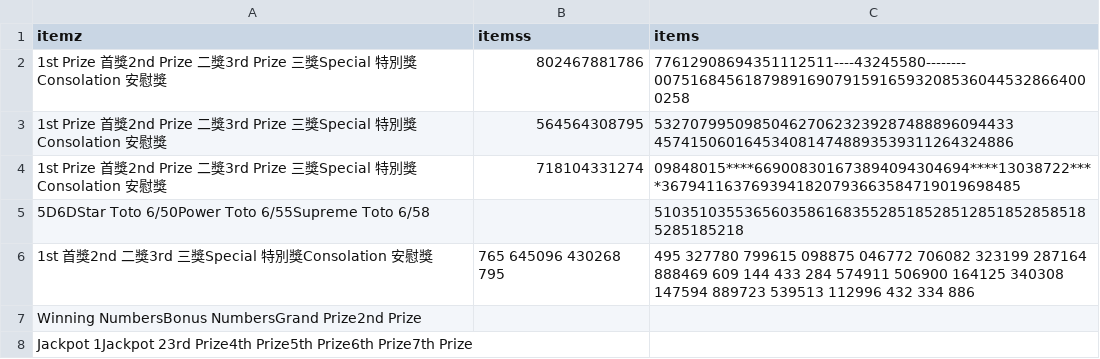
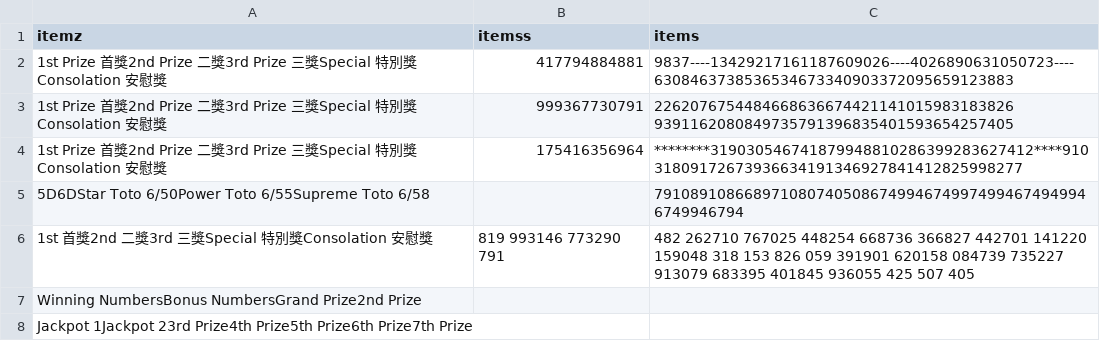
Before and after one commit to tanmoysarker/Web-Scraping-with-node-js, a CSV file: post.csv, drawn as a sheet.

```diff
--- a/post.csv
+++ b/post.csv
@@ -1,7 +1,7 @@
 itemz,itemss,items
-1st Prize 首獎2nd Prize 二獎3rd Prize 三獎Special 特別獎Consolation 安慰獎,802467881786,77612908694351112511----43245580--------0075168456187989169079159165932085360445328664000258
-1st Prize 首獎2nd Prize 二獎3rd Prize 三獎Special 特別獎Consolation 安慰獎,564564308795,5327079950985046270623239287488896094433 4574150601645340814748893539311264324886
-1st Prize 首獎2nd Prize 二獎3rd Prize 三獎Special 特別獎Consolation 安慰獎,718104331274,09848015****669008301673894094304694****13038722****3679411637693941820793663584719019698485
-5D6DStar Toto 6/50Power Toto 6/55Supreme Toto 6/58,,5103510355365603586168355285185285128518528585185285185218
-1st 首獎2nd 二獎3rd 三獎Special 特別獎Consolation 安慰獎,765 645096 430268 795,495 327780 799615 098875 046772 706082 323199 287164 888469 609 144 433 284 574911 506900 164125 340308 147594 889723 539513 112996 432 334 886 
+1st Prize 首獎2nd Prize 二獎3rd Prize 三獎Special 特別獎Consolation 安慰獎,417794884881,9837----13429217161187609026----4026890631050723----6308463738536534673340903372095659123883
+1st Prize 首獎2nd Prize 二獎3rd Prize 三獎Special 特別獎Consolation 安慰獎,999367730791,2262076754484668636674421141015983183826 9391162080849735791396835401593654257405
+1st Prize 首獎2nd Prize 二獎3rd Prize 三獎Special 特別獎Consolation 安慰獎,175416356964,********319030546741879948810286399283627412****91031809172673936634191346927841412825998277
+5D6DStar Toto 6/50Power Toto 6/55Supreme Toto 6/58,,7910891086689710807405086749946749974994674949946749946794
+1st 首獎2nd 二獎3rd 三獎Special 特別獎Consolation 安慰獎,819 993146 773290 791,482 262710 767025 448254 668736 366827 442701 141220 159048 318 153 826 059 391901 620158 084739 735227 913079 683395 401845 936055 425 507 405 
 Winning NumbersBonus NumbersGrand Prize2nd Prize,,
```
Also changed, not shown: 10 other files.
